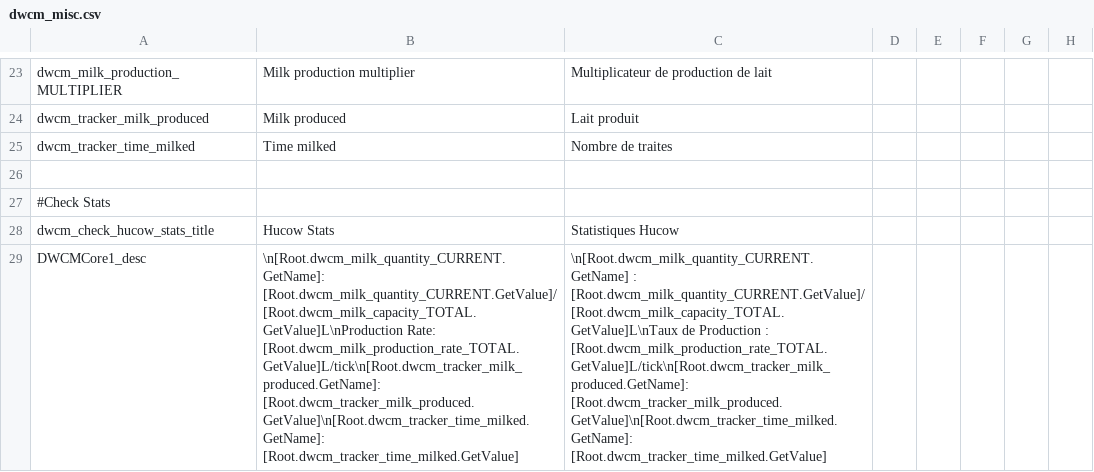
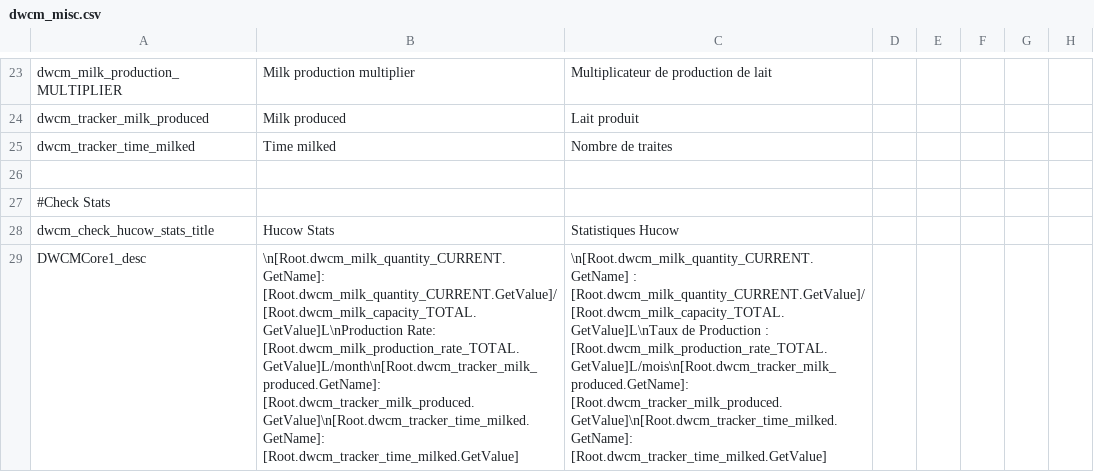
Before and after one commit to Triskelia/CKII-DWF-Crusader_Milk, a CSV file: Crusader Milk/localisation/dwcm_misc.csv, drawn as a sheet; only a part is shown, gaps mark what is left out; the diff names each change by its address in the sheet, - before the commit and + after, or states it on an @@ line.

Commit message:
Change "tick" to "month" in check stats loc

```diff
--- a/Crusader Milk/localisation/dwcm_misc.csv
+++ b/Crusader Milk/localisation/dwcm_misc.csv
-B29: …[Root.dwcm_milk_quantity_CURRENT.GetValue]/[Root.dwcm_milk_capacity_TOTAL.GetValue]L\nProduction Rate: [Root.dwcm_milk_production_rate_TOTAL.GetValue]L/tick\n[Root.dwcm_tracker_milk_produced.GetName]: [Root.dwcm_tracker_milk_produced.GetValue]\n[Root.dwcm_tracker_time_milked.GetName]: [Root.dwcm_tracker_time_milked.GetValue]
+B29: …[Root.dwcm_milk_quantity_CURRENT.GetValue]/[Root.dwcm_milk_capacity_TOTAL.GetValue]L\nProduction Rate: [Root.dwcm_milk_production_rate_TOTAL.GetValue]L/month\n[Root.dwcm_tracker_milk_produced.GetName]: [Root.dwcm_tracker_milk_produced.GetValue]\n[Root.dwcm_tracker_time_milked.GetName]: [Root.dwcm_tracker_time_milked.GetValue]
-C29: …Production : [Root.dwcm_milk_production_rate_TOTAL.GetValue]L/tick\n[Root.dwcm_tracker_milk_produced.GetName]: [Root.dwcm_tracker_milk_produced.GetValue]\n[Root.dwcm_tracker_time_milked.GetName]: [Root.dwcm_tracker_time_milked.GetValue]
+C29: …Production : [Root.dwcm_milk_production_rate_TOTAL.GetValue]L/mois\n[Root.dwcm_tracker_milk_produced.GetName]: [Root.dwcm_tracker_milk_produced.GetValue]\n[Root.dwcm_tracker_time_milked.GetName]: [Root.dwcm_tracker_time_milked.GetValue]
```
